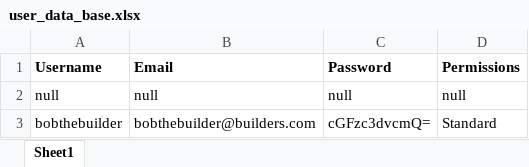
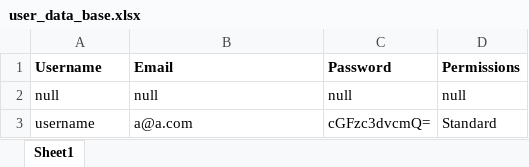
Before and after one commit to Derivative321/base_server, an Excel workbook: user_data_base.xlsx, sheet Sheet1, drawn as a sheet; values as stored, in another font and other column widths than the file's, no borders; the diff names each change by its address in the sheet, - before the commit and + after, or states it on an @@ line.

Commit message:
Initial Commit

```diff
--- a/user_data_base.xlsx (sheet Sheet1)
+++ b/user_data_base.xlsx (sheet Sheet1)
-A3 (Username): bobthebuilder
+A3 (Username): username
-B3 (Email): bobthebuilder@builders.com
+B3 (Email): a@a.com
```
